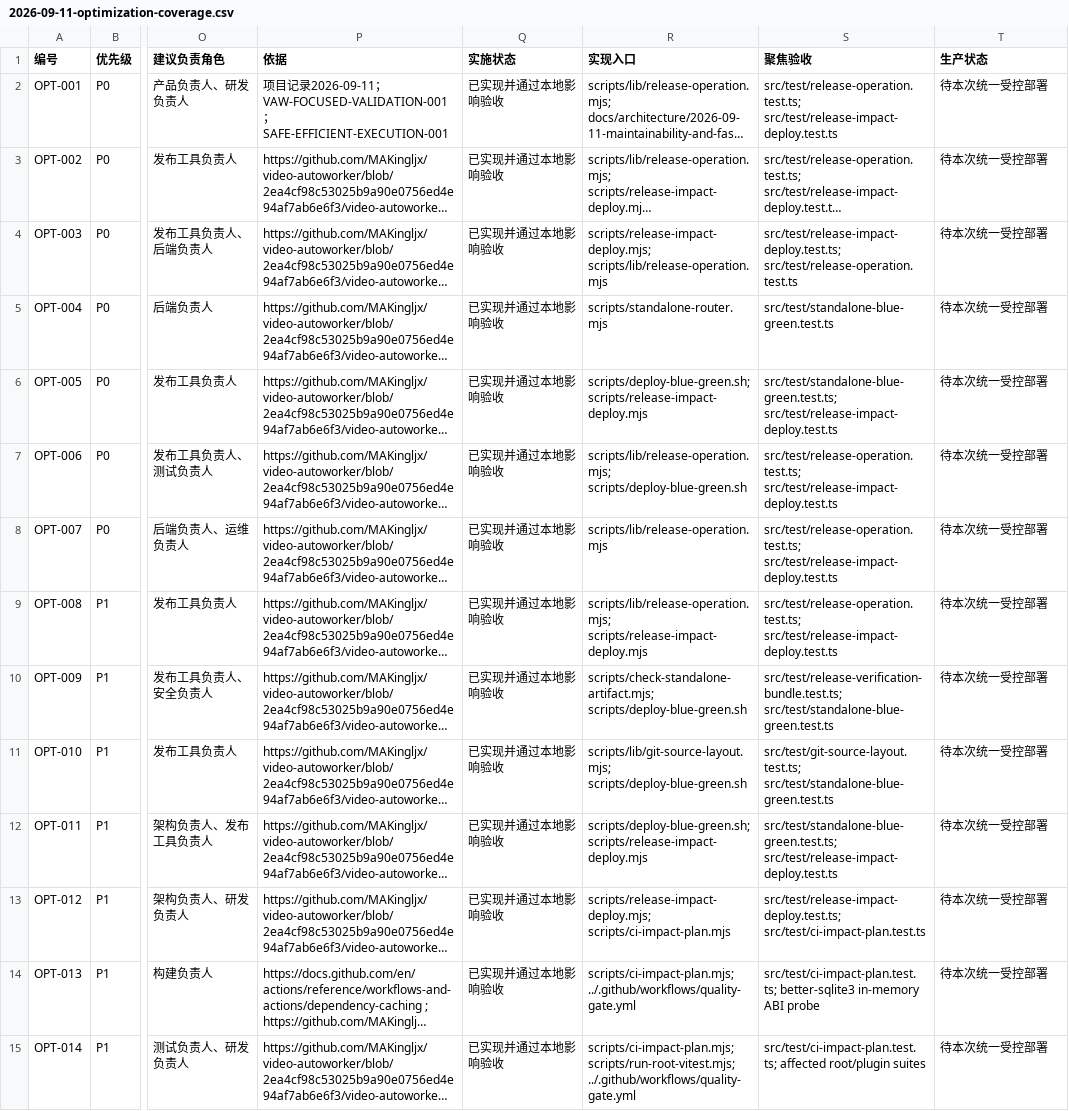
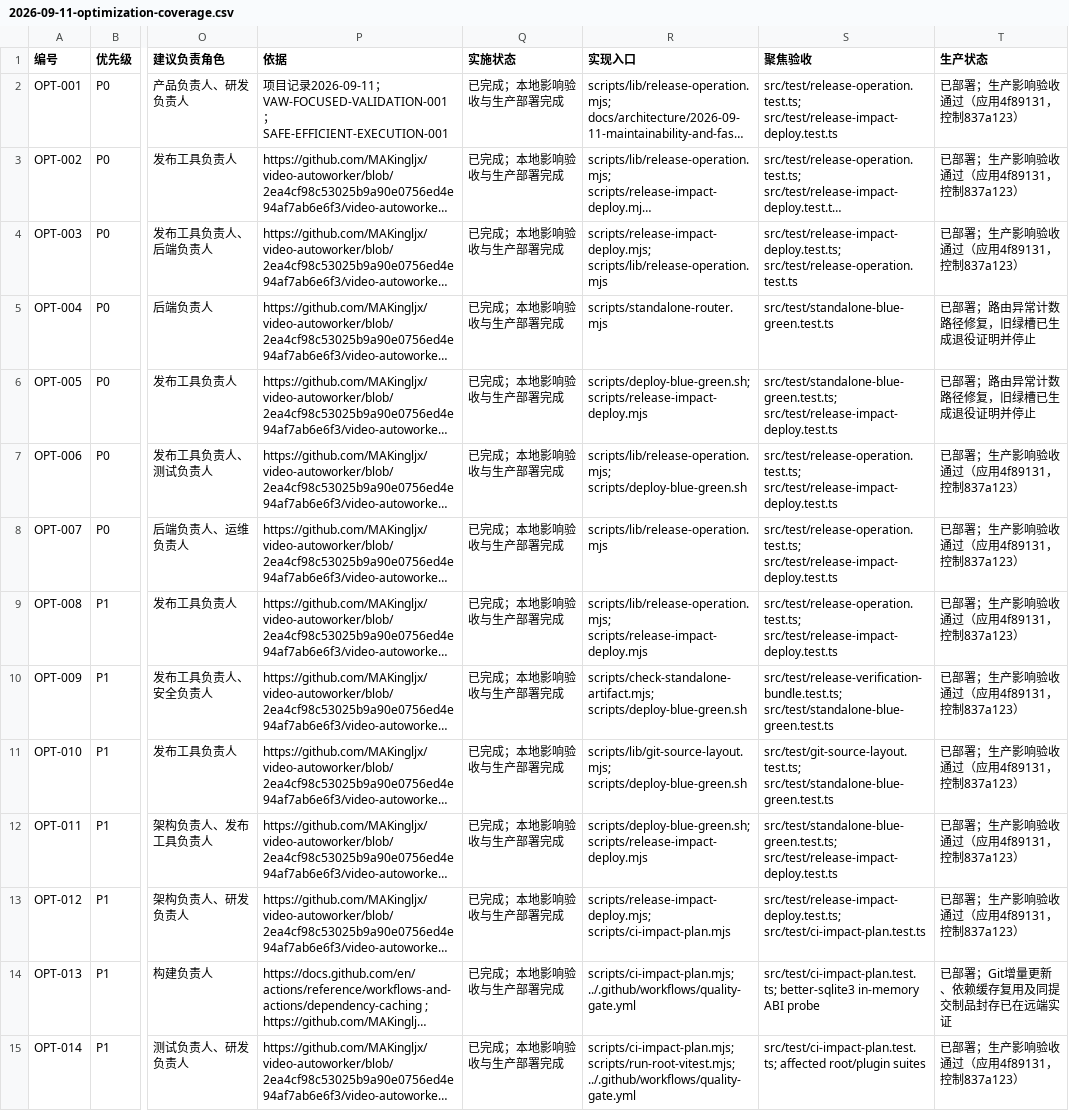
Before and after one commit to MAKingljx/video-autoworker, a CSV file: video-autoworker/docs/operations/2026/2026-09-11-optimization-coverage.csv, drawn as a sheet; only a part is shown, gaps mark what is left out; long unchanged cells end in …; the diff covers the shown part only; the diff names each change by its address in the sheet, - before the commit and + after, or states it on an @@ line.

```diff
--- a/video-autoworker/docs/operations/2026/2026-09-11-optimization-coverage.csv
+++ b/video-autoworker/docs/operations/2026/2026-09-11-optimization-coverage.csv
-Q2:Q15 (实施状态): 已实现并通过本地影响验收
+Q2:Q15 (实施状态): 已完成；本地影响验收与生产部署完成
-T2:T4 (生产状态): 待本次统一受控部署
+T2:T4 (生产状态): 已部署；生产影响验收通过（应用4f89131，控制837a123）
-T5:T6 (生产状态): 待本次统一受控部署
+T5:T6 (生产状态): 已部署；路由异常计数路径修复，旧绿槽已生成退役证明并停止
-T7:T13 (生产状态): 待本次统一受控部署
+T7:T13 (生产状态): 已部署；生产影响验收通过（应用4f89131，控制837a123）
-T14 (生产状态): 待本次统一受控部署
+T14 (生产状态): 已部署；Git增量更新、依赖缓存复用及同提交制品封存已在远端实证
-T15 (生产状态): 待本次统一受控部署
+T15 (生产状态): 已部署；生产影响验收通过（应用4f89131，控制837a123）
```
Also changed, not shown: 36 edited cells elsewhere in this file, 7 other files.
